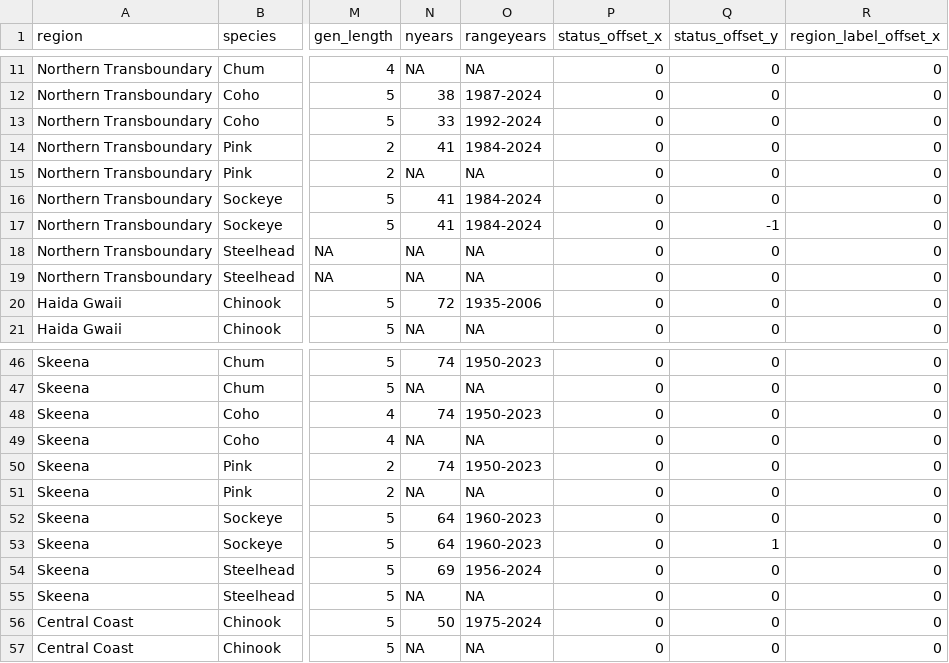
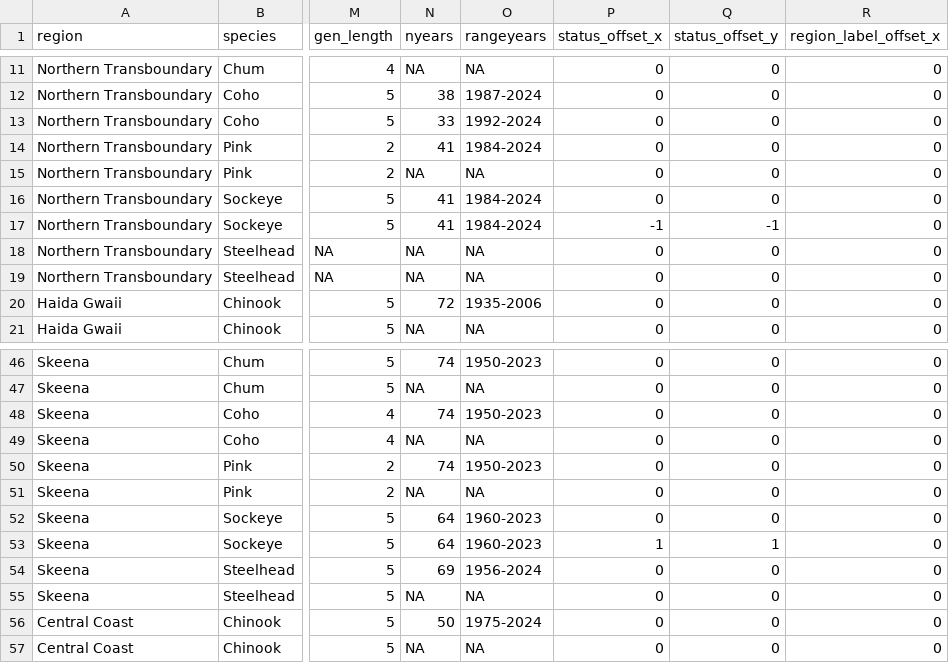
Before and after one commit to salmonwatersheds/state-of-salmon, a CSV file: output/sps-summary.csv, drawn as a sheet; only a part is shown, gaps mark what is left out; the diff names each change by its address in the sheet, - before the commit and + after, or states it on an @@ line.

Commit message:
revise x-offset of sockeye total abundance to avoid overlap in dot plot

```diff
--- a/output/sps-summary.csv
+++ b/output/sps-summary.csv
-P17 (status_offset_x): 0
+P17 (status_offset_x): -1
-P53 (status_offset_x): 0
+P53 (status_offset_x): 1
```
